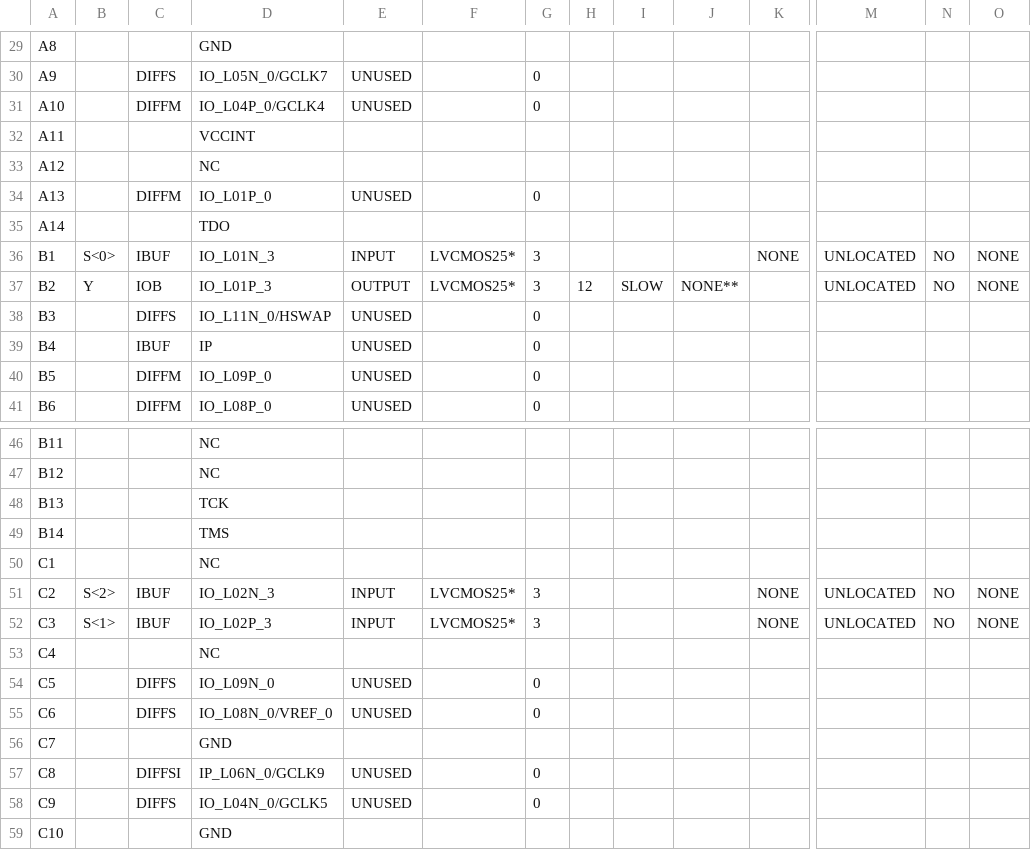
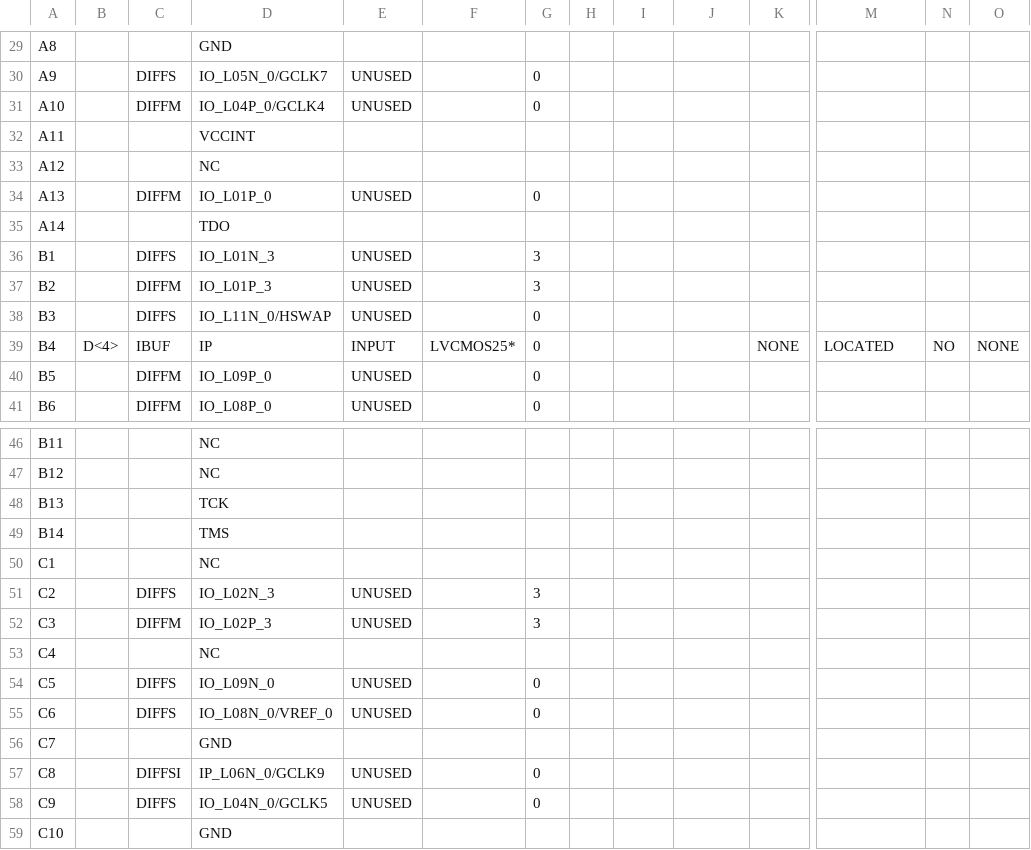
Before and after one commit to carloseduardotl/LabSD, a CSV file: Exp03/Vistos/Visto_1/Visto_1_pad.csv, drawn as a sheet; only a part is shown, gaps mark what is left out; the diff covers the shown part only; the diff names each change by its address in the sheet, - before the commit and + after, or states it on an @@ line.

```diff
--- a/Exp03/Vistos/Visto_1/Visto_1_pad.csv
+++ b/Exp03/Vistos/Visto_1/Visto_1_pad.csv
-B36: S<0>
+B36: (empty)
-C36: IBUF
+C36: DIFFS
-E36: INPUT
+E36: UNUSED
-F36:F37: LVCMOS25*
+F36:F37: (empty)
-K36: NONE
+K36: (empty)
-M36:M37: UNLOCATED
+M36:M37: (empty)
-N36:N37: NO
+N36:N37: (empty)
-O36:O37: NONE
+O36:O37: (empty)
-B37: Y
+B37: (empty)
-C37: IOB
+C37: DIFFM
-E37: OUTPUT
+E37: UNUSED
-H37: 12
+H37: (empty)
-I37: SLOW
+I37: (empty)
-J37: NONE**
+J37: (empty)
-B39: (empty)
+B39: D<4>
-E39: UNUSED
+E39: INPUT
-F39: (empty)
+F39: LVCMOS25*
-K39: (empty)
+K39: NONE
-M39: (empty)
+M39: LOCATED
-N39: (empty)
+N39: NO
-O39: (empty)
+O39: NONE
-B51: S<2>
+B51: (empty)
-C51: IBUF
+C51: DIFFS
-E51:E52: INPUT
+E51:E52: UNUSED
-F51:F52: LVCMOS25*
+F51:F52: (empty)
-K51:K52: NONE
+K51:K52: (empty)
-M51:M52: UNLOCATED
+M51:M52: (empty)
-N51:N52: NO
+N51:N52: (empty)
-O51:O52: NONE
+O51:O52: (empty)
-B52: S<1>
+B52: (empty)
-C52: IBUF
+C52: DIFFM
```
Also changed, not shown: 112 edited cells elsewhere in this file, 56 other files.
